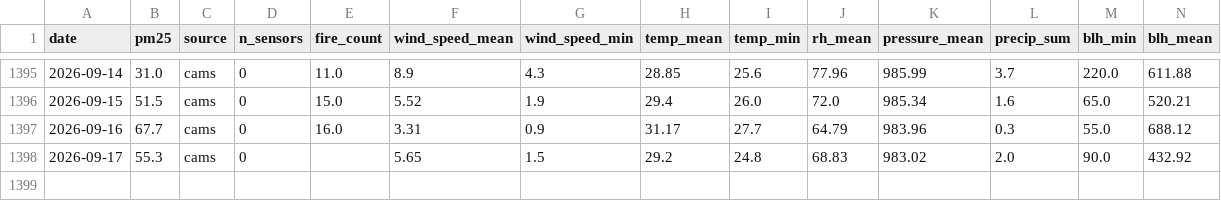
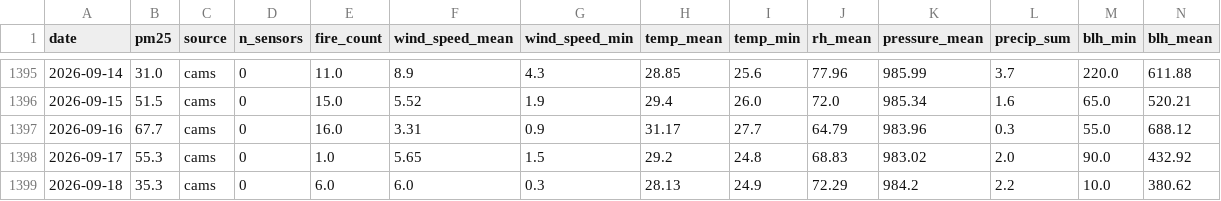
Before and after one commit to shamathakur77/vayu, a CSV file: data/observations/delhi.csv, drawn as a sheet; only a part is shown, gaps mark what is left out.

```diff
--- a/data/observations/delhi.csv
+++ b/data/observations/delhi.csv
@@ -1397,2 +1397,3 @@ date,pm25,source,n_sensors,fire_count,wind_speed_mean,wind_speed_min,temp_mean,t
 2026-09-16,67.7,cams,0,16.0,3.31,0.9,31.17,27.7,64.79,983.96,0.3,55.0,688.12
-2026-09-17,55.3,cams,0,,5.65,1.5,29.2,24.8,68.83,983.02,2.0,90.0,432.92
+2026-09-17,55.3,cams,0,1.0,5.65,1.5,29.2,24.8,68.83,983.02,2.0,90.0,432.92
+2026-09-18,35.3,cams,0,6.0,6.0,0.3,28.13,24.9,72.29,984.2,2.2,10.0,380.62
```
Also changed, not shown: data/observations/mumbai.csv, data/observations/nashik.csv, 12 other files.
